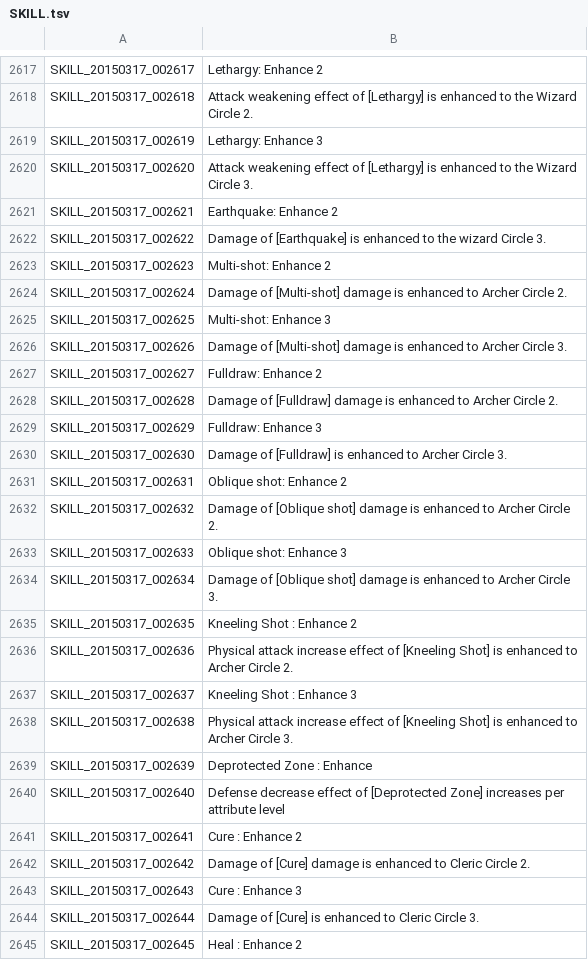
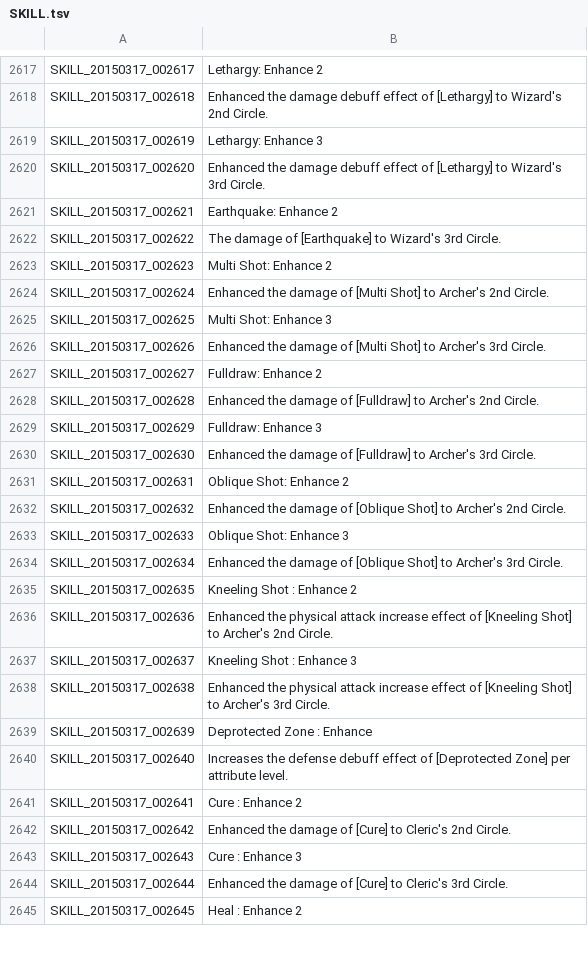
Before and after one commit to Treeofsavior/EnglishTranslation, a TSV file: SKILL.tsv, drawn as a sheet; only a part is shown, gaps mark what is left out; the diff covers the shown part only; the diff names each change by its address in the sheet, - before the commit and + after, or states it on an @@ line.

```diff
--- a/SKILL.tsv
+++ b/SKILL.tsv
-B2618: Attack weakening effect of [Lethargy] is enhanced to the Wizard Circle 2.
+B2618: Enhanced the damage debuff effect of [Lethargy] to Wizard's 2nd Circle.
-B2620: Attack weakening effect of [Lethargy] is enhanced to the Wizard Circle 3.
+B2620: Enhanced the damage debuff effect of [Lethargy] to Wizard's 3rd Circle.
-B2622: Damage of [Earthquake] is enhanced to the wizard Circle 3.
+B2622: The damage of [Earthquake] to Wizard's 3rd Circle.
-B2623: Multi-shot: Enhance 2
+B2623: Multi Shot: Enhance 2
-B2624: Damage of [Multi-shot] damage is enhanced to Archer Circle 2.
+B2624: Enhanced the damage of [Multi Shot] to Archer's 2nd Circle.
-B2625: Multi-shot: Enhance 3
+B2625: Multi Shot: Enhance 3
-B2626: Damage of [Multi-shot] damage is enhanced to Archer Circle 3.
+B2626: Enhanced the damage of [Multi Shot] to Archer's 3rd Circle.
-B2628: Damage of [Fulldraw] damage is enhanced to Archer Circle 2.
+B2628: Enhanced the damage of [Fulldraw] to Archer's 2nd Circle.
-B2630: Damage of [Fulldraw] is enhanced to Archer Circle 3.
+B2630: Enhanced the damage of [Fulldraw] to Archer's 3rd Circle.
-B2631: Oblique shot: Enhance 2
+B2631: Oblique Shot: Enhance 2
-B2632: Damage of [Oblique shot] damage is enhanced to Archer Circle 2.
+B2632: Enhanced the damage of [Oblique Shot] to Archer's 2nd Circle.
-B2633: Oblique shot: Enhance 3
+B2633: Oblique Shot: Enhance 3
-B2634: Damage of [Oblique shot] damage is enhanced to Archer Circle 3.
+B2634: Enhanced the damage of [Oblique Shot] to Archer's 3rd Circle.
-B2636: Physical attack increase effect of [Kneeling Shot] is enhanced to Archer Circle 2.
+B2636: Enhanced the physical attack increase effect of [Kneeling Shot] to Archer's 2nd Circle.
-B2638: Physical attack increase effect of [Kneeling Shot] is enhanced to Archer Circle 3.
+B2638: Enhanced the physical attack increase effect of [Kneeling Shot] to Archer's 3rd Circle.
-B2640: Defense decrease effect of [Deprotected Zone] increases per attribute level
+B2640: Increases the defense debuff effect of [Deprotected Zone] per attribute level.
-B2642: Damage of [Cure] damage is enhanced to Cleric Circle 2.
+B2642: Enhanced the damage of [Cure] to Cleric's 2nd Circle.
-B2644: Damage of [Cure] is enhanced to Cleric Circle 3.
+B2644: Enhanced the damage of [Cure] to Cleric's 3rd Circle.
```
Also changed, not shown: 16 edited cells elsewhere in this file.
